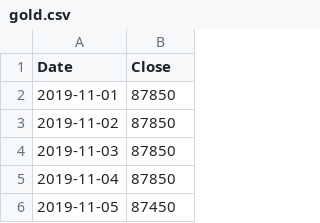
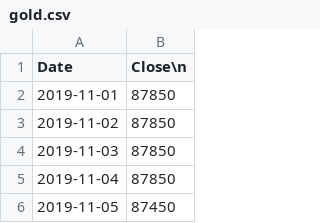
Before and after one commit to agmo1993/macropakistani, a CSV file: data/gold.csv, drawn as a sheet; only a part is shown.

Commit message:
Update gold.csv

```diff
--- a/data/gold.csv
+++ b/data/gold.csv
@@ -1,2 +1,2 @@
-Date,Close
+Date,Close\n
 2019-11-01,87850
```
